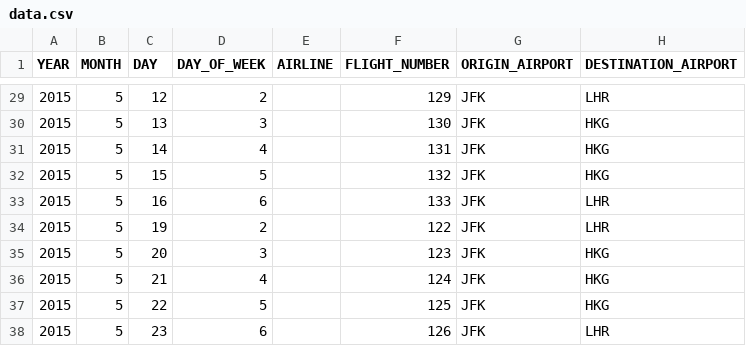
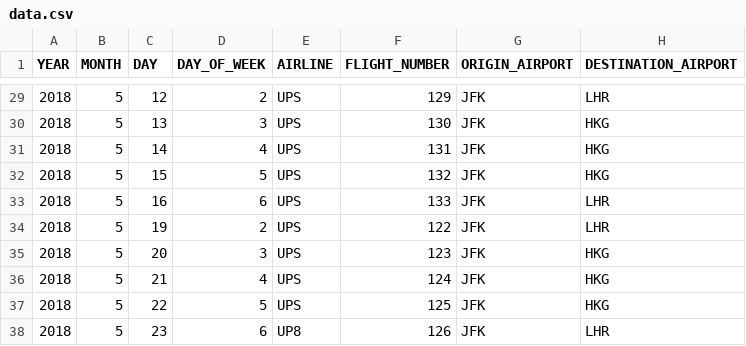
Before and after one commit to HighFlyersTeam/flight-tracker, a CSV file: app/data.csv, drawn as a sheet; only a part is shown, gaps mark what is left out; the diff covers the shown part only; the diff names each change by its address in the sheet, - before the commit and + after, or states it on an @@ line.

```diff
--- a/app/data.csv
+++ b/app/data.csv
-A29:A38 (YEAR): 2015
+A29:A38 (YEAR): 2018
-E29:E37 (AIRLINE): (empty)
+E29:E37 (AIRLINE): UPS
-E38 (AIRLINE): (empty)
+E38 (AIRLINE): UP8
```
Also changed, not shown: 35 edited cells elsewhere in this file, 3 other files.
